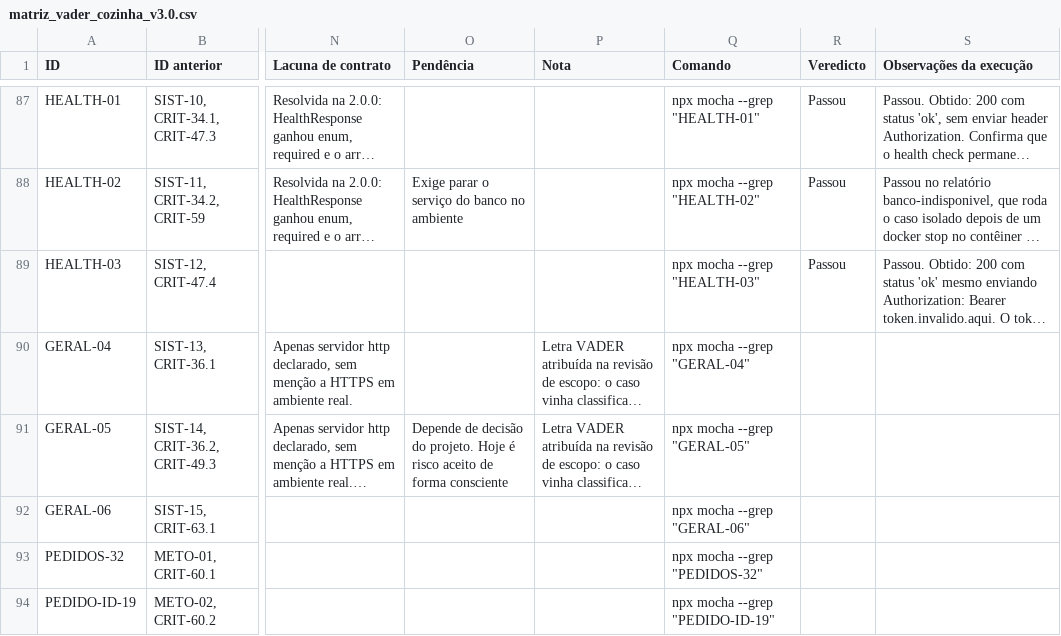
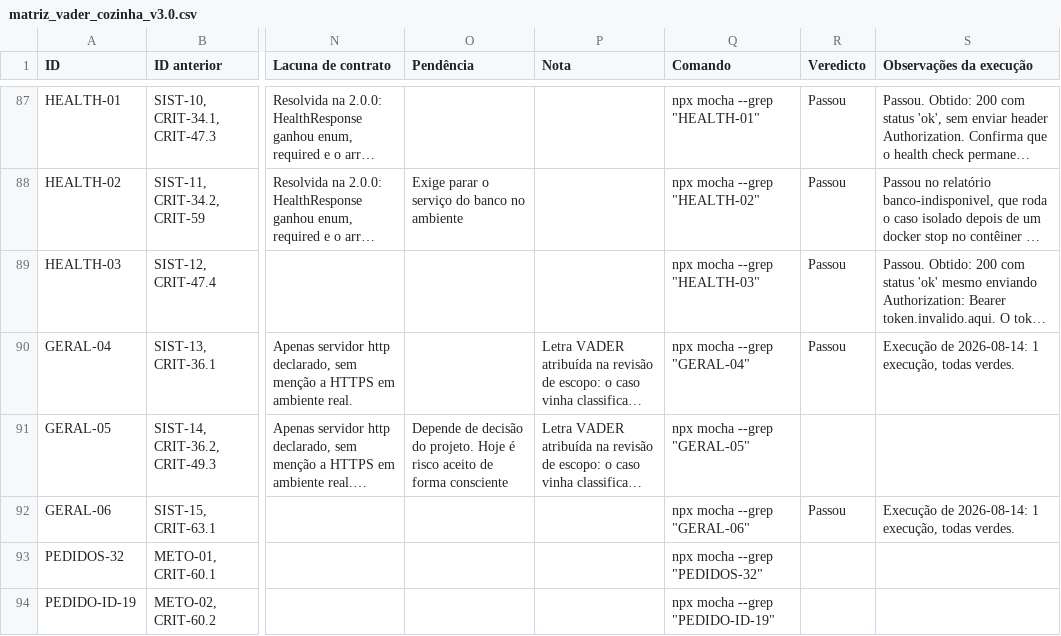
Before and after one commit to pamelatf/maluzices-cozinha-saudavel, a CSV file: docs/matriz_vader_cozinha_v3.0.csv, drawn as a sheet; only a part is shown, gaps mark what is left out; long unchanged cells end in …; the diff covers the shown part only; the diff names each change by its address in the sheet, - before the commit and + after, or states it on an @@ line.

```diff
--- a/docs/matriz_vader_cozinha_v3.0.csv
+++ b/docs/matriz_vader_cozinha_v3.0.csv
-R90 (Veredicto): (empty)
+R90 (Veredicto): Passou
-S90 (Observações da execução): (empty)
+S90 (Observações da execução): Execução de 2026-08-14: 1 execução, todas verdes.
-R92 (Veredicto): (empty)
+R92 (Veredicto): Passou
-S92 (Observações da execução): (empty)
+S92 (Observações da execução): Execução de 2026-08-14: 1 execução, todas verdes.
```
Also changed, not shown: 106 edited cells elsewhere in this file, 3 other files.
